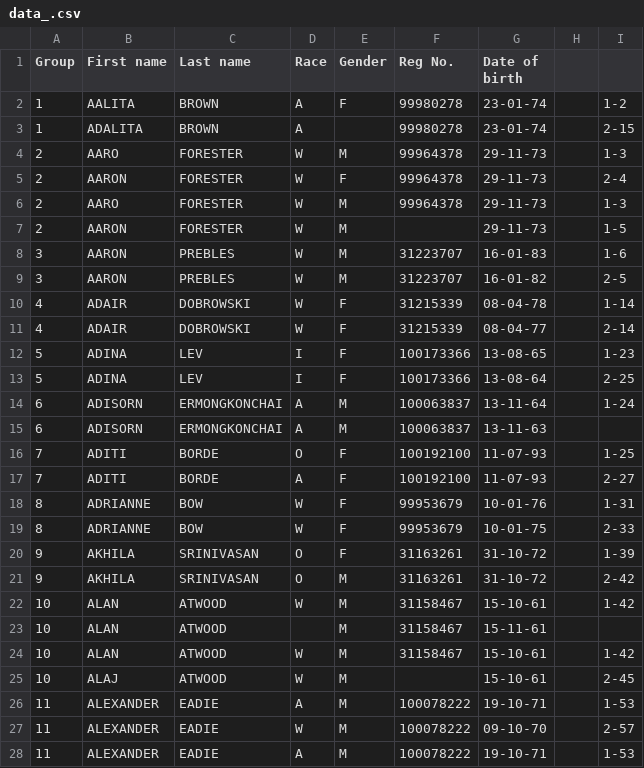
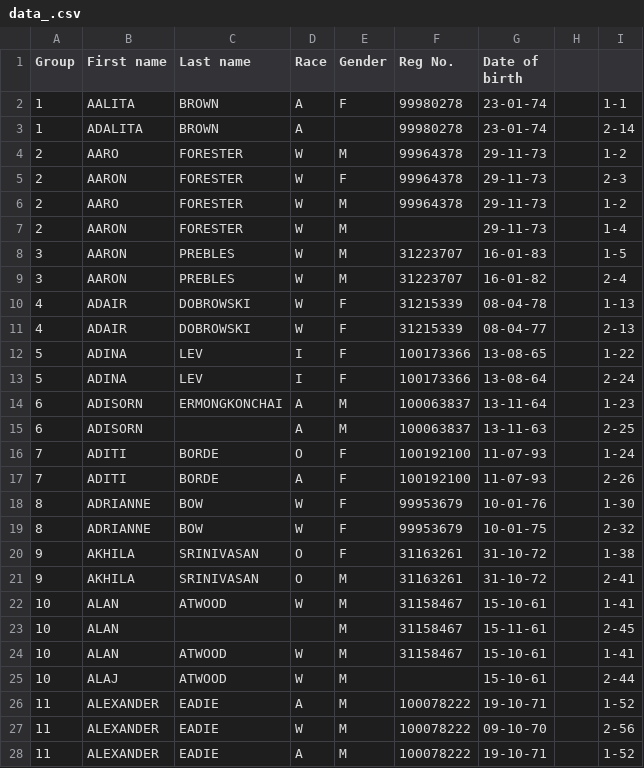
Before and after one commit to hwangtamu/userstudy, a CSV file: public/data_.csv, drawn as a sheet; only a part is shown; the diff covers the shown part only.

Commit message:
Update data_.csv

```diff
--- a/public/data_.csv
+++ b/public/data_.csv
@@ -1,28 +1,28 @@
 Group,First name,Last name,Race,Gender,Reg No.,Date of birth,
-1,AALITA,BROWN,A,F,99980278,23-01-74,,1-2
-1,ADALITA,BROWN,A,,99980278,23-01-74,,2-15
-2,AARO,FORESTER,W,M,99964378,29-11-73,,1-3
-2,AARON,FORESTER,W,F,99964378,29-11-73,,2-4
-2,AARO,FORESTER,W,M,99964378,29-11-73,,1-3
-2,AARON,FORESTER,W,M,,29-11-73,,1-5
-3,AARON,PREBLES,W,M,31223707,16-01-83,,1-6
-3,AARON,PREBLES,W,M,31223707,16-01-82,,2-5
-4,ADAIR,DOBROWSKI,W,F,31215339,08-04-78,,1-14
-4,ADAIR,DOBROWSKI,W,F,31215339,08-04-77,,2-14
-5,ADINA,LEV,I,F,100173366,13-08-65,,1-23
-5,ADINA,LEV,I,F,100173366,13-08-64,,2-25
-6,ADISORN,ERMONGKONCHAI,A,M,100063837,13-11-64,,1-24
-6,ADISORN,ERMONGKONCHAI,A,M,100063837,13-11-63,
-7,ADITI,BORDE,O,F,100192100,11-07-93,,1-25
-7,ADITI,BORDE,A,F,100192100,11-07-93,,2-27
-8,ADRIANNE,BOW,W,F,99953679,10-01-76,,1-31
-8,ADRIANNE,BOW,W,F,99953679,10-01-75,,2-33
-9,AKHILA,SRINIVASAN,O,F,31163261,31-10-72,,1-39
-9,AKHILA,SRINIVASAN,O,M,31163261,31-10-72,,2-42
-10,ALAN,ATWOOD,W,M,31158467,15-10-61,,1-42
-10,ALAN,ATWOOD,,M,31158467,15-11-61,
-10,ALAN,ATWOOD,W,M,31158467,15-10-61,,1-42
-10,ALAJ,ATWOOD,W,M,,15-10-61,,2-45
-11,ALEXANDER,EADIE,A,M,100078222,19-10-71,,1-53
-11,ALEXANDER,EADIE,W,M,100078222,09-10-70,,2-57
-11,ALEXANDER,EADIE,A,M,100078222,19-10-71,,1-53
+1,AALITA,BROWN,A,F,99980278,23-01-74,,1-1
+1,ADALITA,BROWN,A,,99980278,23-01-74,,2-14
+2,AARO,FORESTER,W,M,99964378,29-11-73,,1-2
+2,AARON,FORESTER,W,F,99964378,29-11-73,,2-3
+2,AARO,FORESTER,W,M,99964378,29-11-73,,1-2
+2,AARON,FORESTER,W,M,,29-11-73,,1-4
+3,AARON,PREBLES,W,M,31223707,16-01-83,,1-5
+3,AARON,PREBLES,W,M,31223707,16-01-82,,2-4
+4,ADAIR,DOBROWSKI,W,F,31215339,08-04-78,,1-13
+4,ADAIR,DOBROWSKI,W,F,31215339,08-04-77,,2-13
+5,ADINA,LEV,I,F,100173366,13-08-65,,1-22
+5,ADINA,LEV,I,F,100173366,13-08-64,,2-24
+6,ADISORN,ERMONGKONCHAI,A,M,100063837,13-11-64,,1-23
+6,ADISORN,,A,M,100063837,13-11-63,,2-25
+7,ADITI,BORDE,O,F,100192100,11-07-93,,1-24
+7,ADITI,BORDE,A,F,100192100,11-07-93,,2-26
+8,ADRIANNE,BOW,W,F,99953679,10-01-76,,1-30
+8,ADRIANNE,BOW,W,F,99953679,10-01-75,,2-32
+9,AKHILA,SRINIVASAN,O,F,31163261,31-10-72,,1-38
+9,AKHILA,SRINIVASAN,O,M,31163261,31-10-72,,2-41
+10,ALAN,ATWOOD,W,M,31158467,15-10-61,,1-41
+10,ALAN,,,M,31158467,15-11-61,,2-45
+10,ALAN,ATWOOD,W,M,31158467,15-10-61,,1-41
+10,ALAJ,ATWOOD,W,M,,15-10-61,,2-44
+11,ALEXANDER,EADIE,A,M,100078222,19-10-71,,1-52
+11,ALEXANDER,EADIE,W,M,100078222,09-10-70,,2-56
+11,ALEXANDER,EADIE,A,M,100078222,19-10-71,,1-52
```
Also changed, not shown: 136 edited cells elsewhere in this file.
